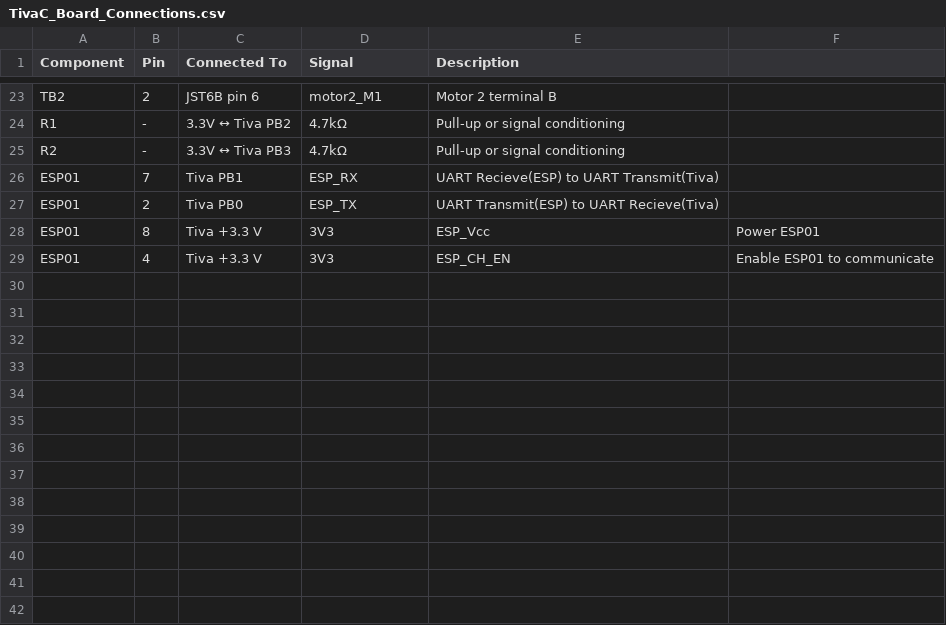
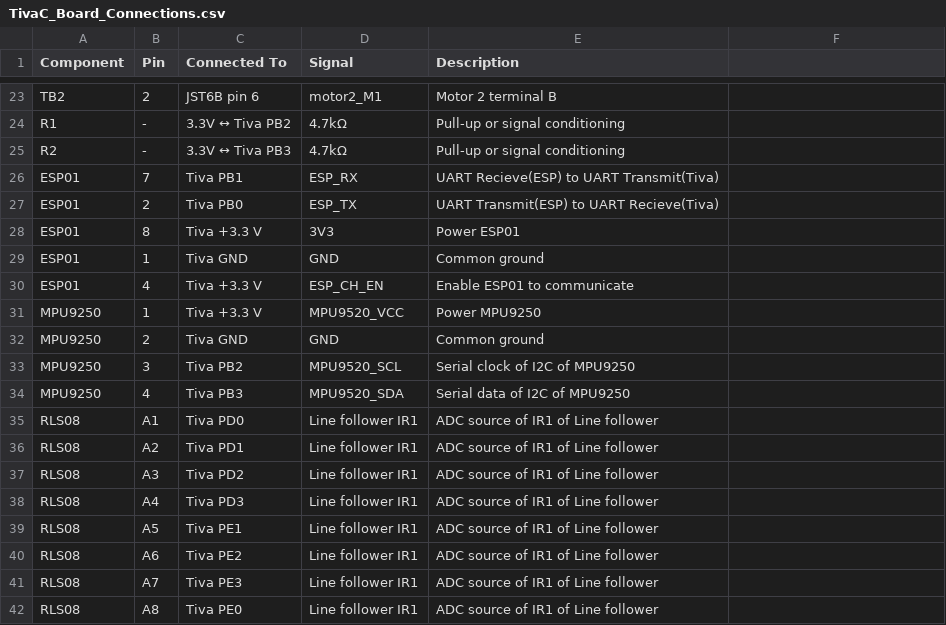
Before and after one commit to WizardChrome3700/TWSBR_TivaBoard, a CSV file: Electrical_Subsystem/TivaC_Board_Connections.csv, drawn as a sheet; only a part is shown, gaps mark what is left out.

Commit message:
Update TivaC board connections for ESP01 and MPU9250 and RLS08

```diff
--- a/Electrical_Subsystem/TivaC_Board_Connections.csv
+++ b/Electrical_Subsystem/TivaC_Board_Connections.csv
@@ -27,3 +27,16 @@ ESP01,7,Tiva PB1,ESP_RX,UART Recieve(ESP) to UART Transmit(Tiva)
 ESP01,2,Tiva PB0,ESP_TX,UART Transmit(ESP) to UART Recieve(Tiva)
-ESP01,8,Tiva +3.3 V,3V3,ESP_Vcc, Power ESP01
-ESP01,4,Tiva +3.3 V,3V3,ESP_CH_EN, Enable ESP01 to communicate
+ESP01,8,Tiva +3.3 V,3V3,Power ESP01
+ESP01,1,Tiva GND,GND,Common ground
+ESP01,4,Tiva +3.3 V,ESP_CH_EN,Enable ESP01 to communicate
+MPU9250,1,Tiva +3.3 V,MPU9520_VCC,Power MPU9250
+MPU9250,2,Tiva GND,GND,Common ground
+MPU9250,3,Tiva PB2,MPU9520_SCL,Serial clock of I2C of MPU9250
+MPU9250,4,Tiva PB3,MPU9520_SDA,Serial data of I2C of MPU9250
+RLS08,A1,Tiva PD0,Line follower IR1,ADC source of IR1 of Line follower
+RLS08,A2,Tiva PD1,Line follower IR1,ADC source of IR1 of Line follower
+RLS08,A3,Tiva PD2,Line follower IR1,ADC source of IR1 of Line follower
+RLS08,A4,Tiva PD3,Line follower IR1,ADC source of IR1 of Line follower
+RLS08,A5,Tiva PE1,Line follower IR1,ADC source of IR1 of Line follower
+RLS08,A6,Tiva PE2,Line follower IR1,ADC source of IR1 of Line follower
+RLS08,A7,Tiva PE3,Line follower IR1,ADC source of IR1 of Line follower
+RLS08,A8,Tiva PE0,Line follower IR1,ADC source of IR1 of Line follower
```
